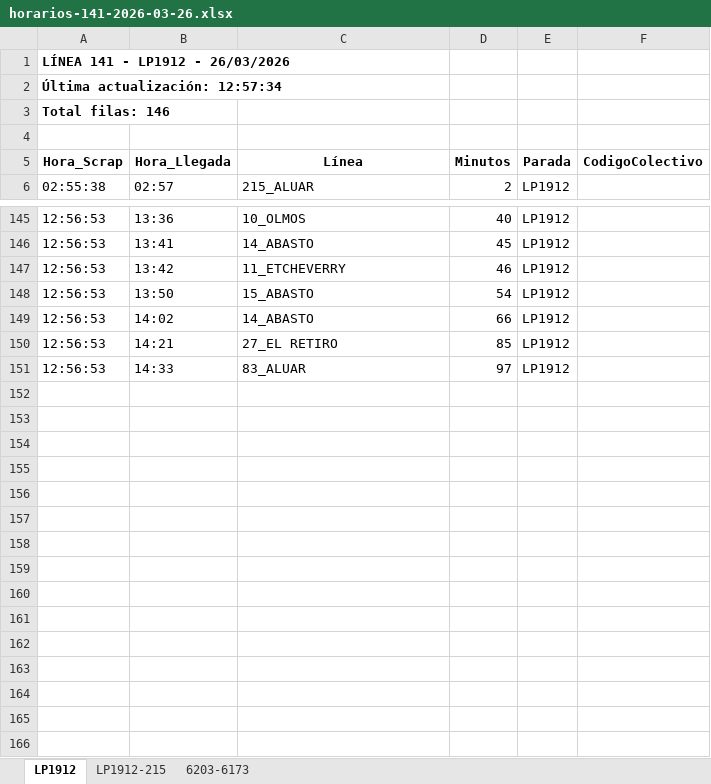
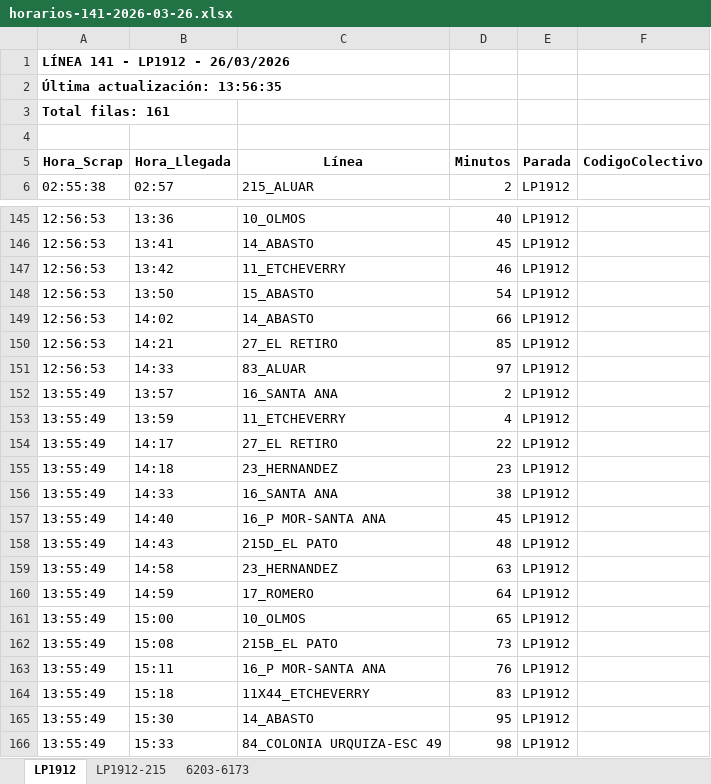
Before and after one commit to palomac00/recolector-colectivos, an Excel workbook: data/horarios-141-2026-03-26.xlsx, sheet LP1912, drawn as a sheet; only a part is shown, gaps mark what is left out; values as stored, in another font and other column widths than the file's, no borders; the diff names each change by its address in the sheet, - before the commit and + after, or states it on an @@ line.

```diff
--- a/data/horarios-141-2026-03-26.xlsx (sheet LP1912)
+++ b/data/horarios-141-2026-03-26.xlsx (sheet LP1912)
-A2 (Hora_Scrap): Última actualización: 12:57:34
+A2 (Hora_Scrap): Última actualización: 13:56:35
-A3 (Hora_Scrap): Total filas: 146
+A3 (Hora_Scrap): Total filas: 161
+row 152: 13:55:49 | 13:57 | 16_SANTA ANA | 2 | LP1912
+row 153: 13:55:49 | 13:59 | 11_ETCHEVERRY | 4 | LP1912
+row 154: 13:55:49 | 14:17 | 27_EL RETIRO | 22 | LP1912
+row 155: 13:55:49 | 14:18 | 23_HERNANDEZ | 23 | LP1912
+row 156: 13:55:49 | 14:33 | 16_SANTA ANA | 38 | LP1912
+row 157: 13:55:49 | 14:40 | 16_P MOR-SANTA ANA | 45 | LP1912
+row 158: 13:55:49 | 14:43 | 215D_EL PATO | 48 | LP1912
+row 159: 13:55:49 | 14:58 | 23_HERNANDEZ | 63 | LP1912
+row 160: 13:55:49 | 14:59 | 17_ROMERO | 64 | LP1912
+row 161: 13:55:49 | 15:00 | 10_OLMOS | 65 | LP1912
+row 162: 13:55:49 | 15:08 | 215B_EL PATO | 73 | LP1912
+row 163: 13:55:49 | 15:11 | 16_P MOR-SANTA ANA | 76 | LP1912
+row 164: 13:55:49 | 15:18 | 11X44_ETCHEVERRY | 83 | LP1912
+row 165: 13:55:49 | 15:30 | 14_ABASTO | 95 | LP1912
+row 166: 13:55:49 | 15:33 | 84_COLONIA URQUIZA-ESC 49 | 98 | LP1912
```
Also changed, not shown: sheet LP1912-215, sheet 6203-6173, 2 other files.
